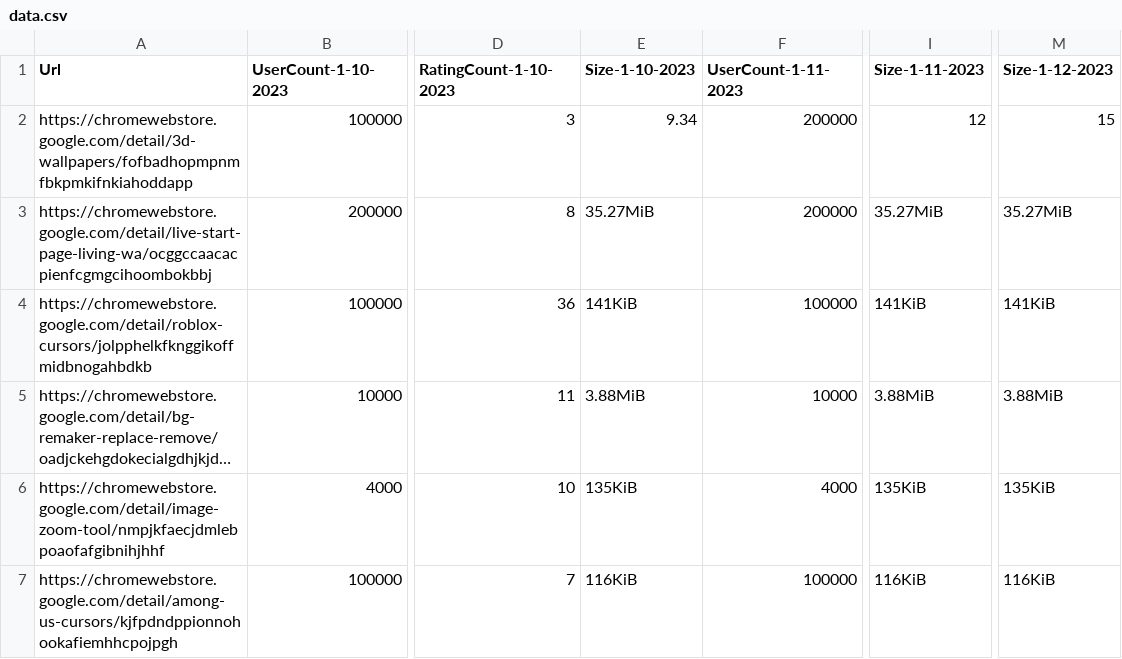
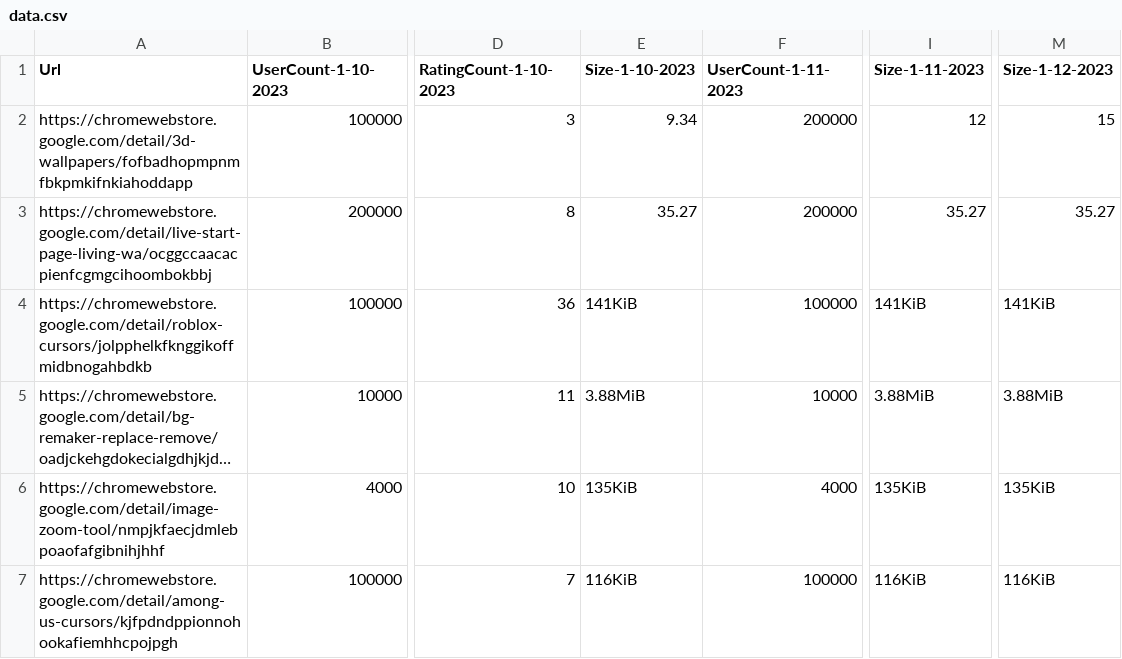
Before and after one commit to maxim14k/chromeplugincharts, a CSV file: data.csv, drawn as a sheet; only a part is shown, gaps mark what is left out; long unchanged cells end in …; the diff names each change by its address in the sheet, - before the commit and + after, or states it on an @@ line.

Commit message:
Update data.csv

```diff
--- a/data.csv
+++ b/data.csv
-E3 (Size-1-10-2023): 35.27MiB
+E3 (Size-1-10-2023): 35.27
-I3 (Size-1-11-2023): 35.27MiB
+I3 (Size-1-11-2023): 35.27
-M3 (Size-1-12-2023): 35.27MiB
+M3 (Size-1-12-2023): 35.27
```
